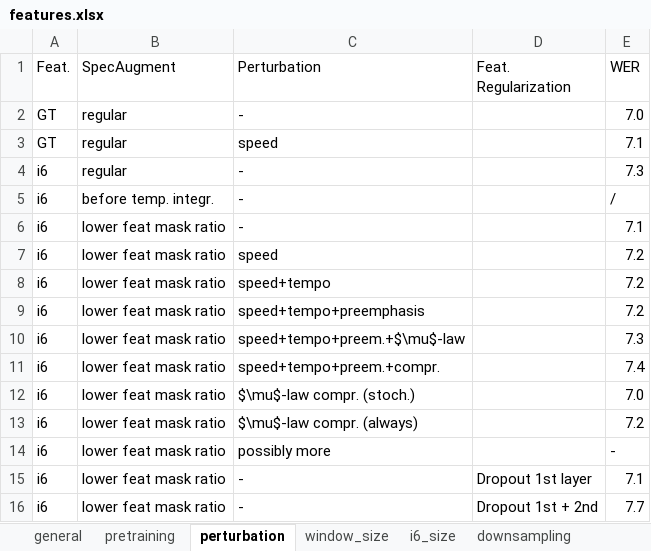
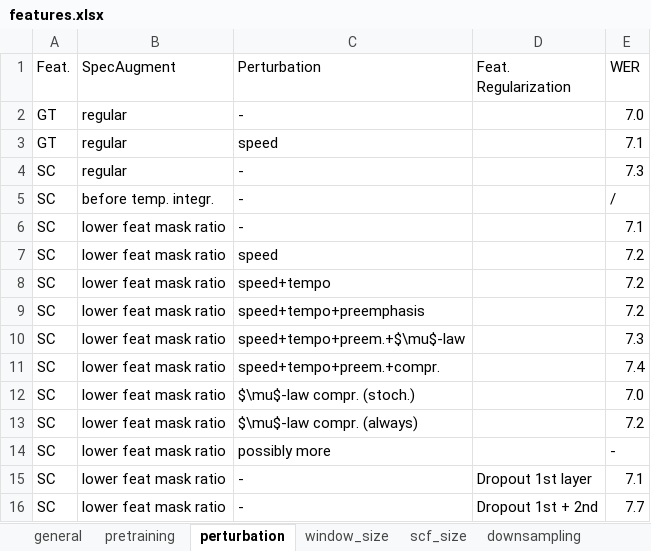
Before and after one commit to vieting/2023_interspeech_features, an Excel workbook: tables/features.xlsx, sheet perturbation, drawn as a sheet; values as stored, in another font and other column widths than the file's, no borders; the diff names each change by its address in the sheet, - before the commit and + after, or states it on an @@ line.

```diff
--- a/tables/features.xlsx (sheet perturbation)
+++ b/tables/features.xlsx (sheet perturbation)
-sheet tab: i6_size
+sheet tab: scf_size
-A4:A16 (Feat.): i6
+A4:A16 (Feat.): SC
```
Also changed, not shown: sheet _Caption, sheet w2v_size, sheet combination, sheet downsampling, sheet scf_size, sheet general, 8 other files.
